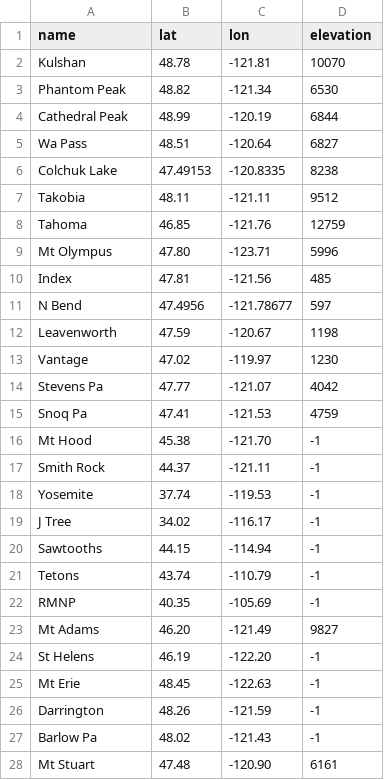
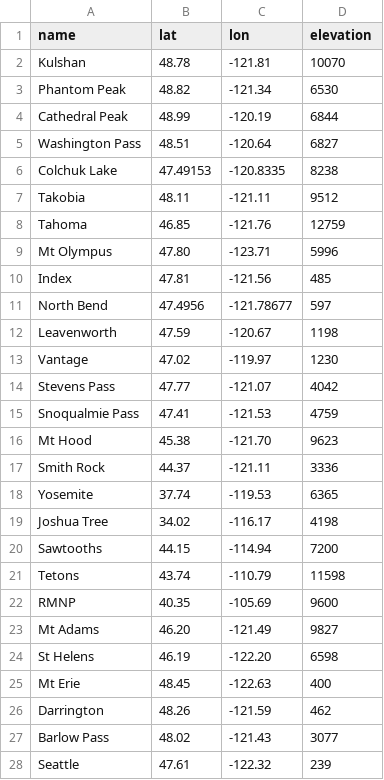
Before and after one commit to psathyrella/weatherscraper, a CSV file: all-locations.csv, drawn as a sheet.

Commit message:
fix table width, and...
add elevation info, and sundries

```diff
--- a/all-locations.csv
+++ b/all-locations.csv
@@ -4,3 +4,3 @@ Phantom Peak,48.82,-121.34,6530
 Cathedral Peak,48.99,-120.19,6844
-Wa Pass,48.51,-120.64,6827
+Washington Pass,48.51,-120.64,6827
 Colchuk Lake,47.49153,-120.8335,8238
@@ -10,19 +10,19 @@ Mt Olympus,47.80,-123.71,5996
 Index,47.81,-121.56,485
-N Bend,47.4956,-121.78677,597
+North Bend,47.4956,-121.78677,597
 Leavenworth,47.59,-120.67,1198
 Vantage,47.02,-119.97,1230
-Stevens Pa,47.77,-121.07,4042
-Snoq Pa,47.41,-121.53,4759
-Mt Hood,45.38,-121.70,-1
-Smith Rock,44.37,-121.11,-1
-Yosemite,37.74,-119.53,-1
-J Tree,34.02,-116.17,-1
-Sawtooths,44.15,-114.94,-1
-Tetons,43.74,-110.79,-1
-RMNP,40.35,-105.69,-1
+Stevens Pass,47.77,-121.07,4042
+Snoqualmie Pass,47.41,-121.53,4759
+Mt Hood,45.38,-121.70,9623
+Smith Rock,44.37,-121.11,3336
+Yosemite,37.74,-119.53,6365
+Joshua Tree,34.02,-116.17,4198
+Sawtooths,44.15,-114.94,7200
+Tetons,43.74,-110.79,11598
+RMNP,40.35,-105.69,9600
 Mt Adams,46.20,-121.49,9827
-St Helens,46.19,-122.20,-1
-Mt Erie,48.45,-122.63,-1
-Darrington,48.26,-121.59,-1
-Barlow Pa,48.02,-121.43,-1
-Mt Stuart,47.48,-120.90,6161
+St Helens,46.19,-122.20,6598
+Mt Erie,48.45,-122.63,400
+Darrington,48.26,-121.59,462
+Barlow Pass,48.02,-121.43,3077
+Seattle,47.61,-122.32,239
```
Also changed, not shown: 3 other files.
